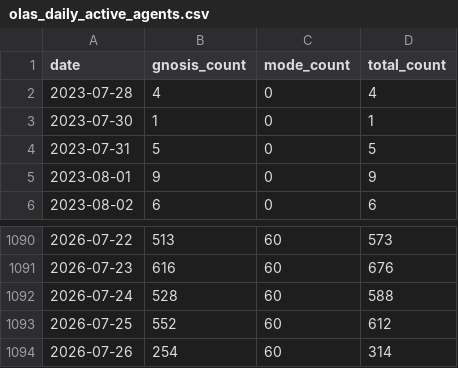
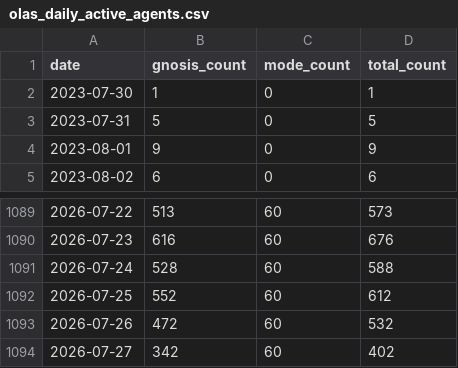
Before and after one commit to Gigascale-Labs/las-usage-stats, a CSV file: data_outputs/olas_daily_active_agents.csv, drawn as a sheet; only a part is shown, gaps mark what is left out.

```diff
--- a/data_outputs/olas_daily_active_agents.csv
+++ b/data_outputs/olas_daily_active_agents.csv
@@ -1,3 +1,2 @@
 date,gnosis_count,mode_count,total_count
-2023-07-28,4,0,4
 2023-07-30,1,0,1
@@ -1093,2 +1092,3 @@ date,gnosis_count,mode_count,total_count
 2026-07-25,552,60,612
-2026-07-26,254,60,314
+2026-07-26,472,60,532
+2026-07-27,342,60,402
```
Also changed, not shown: data_outputs/clawhub_installs_snapshots.csv, data_outputs/evomap_hub_snapshots.csv, 7 other files.
